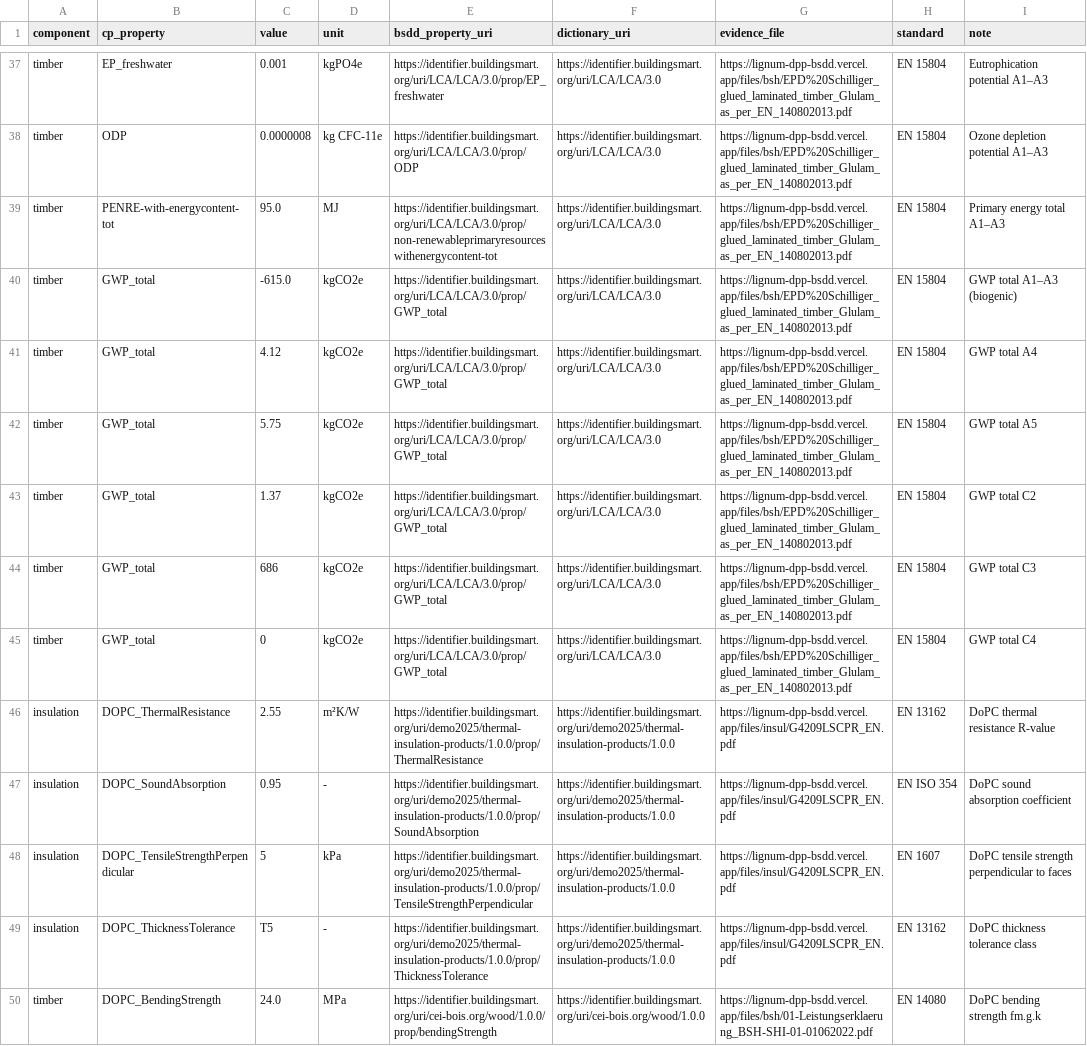
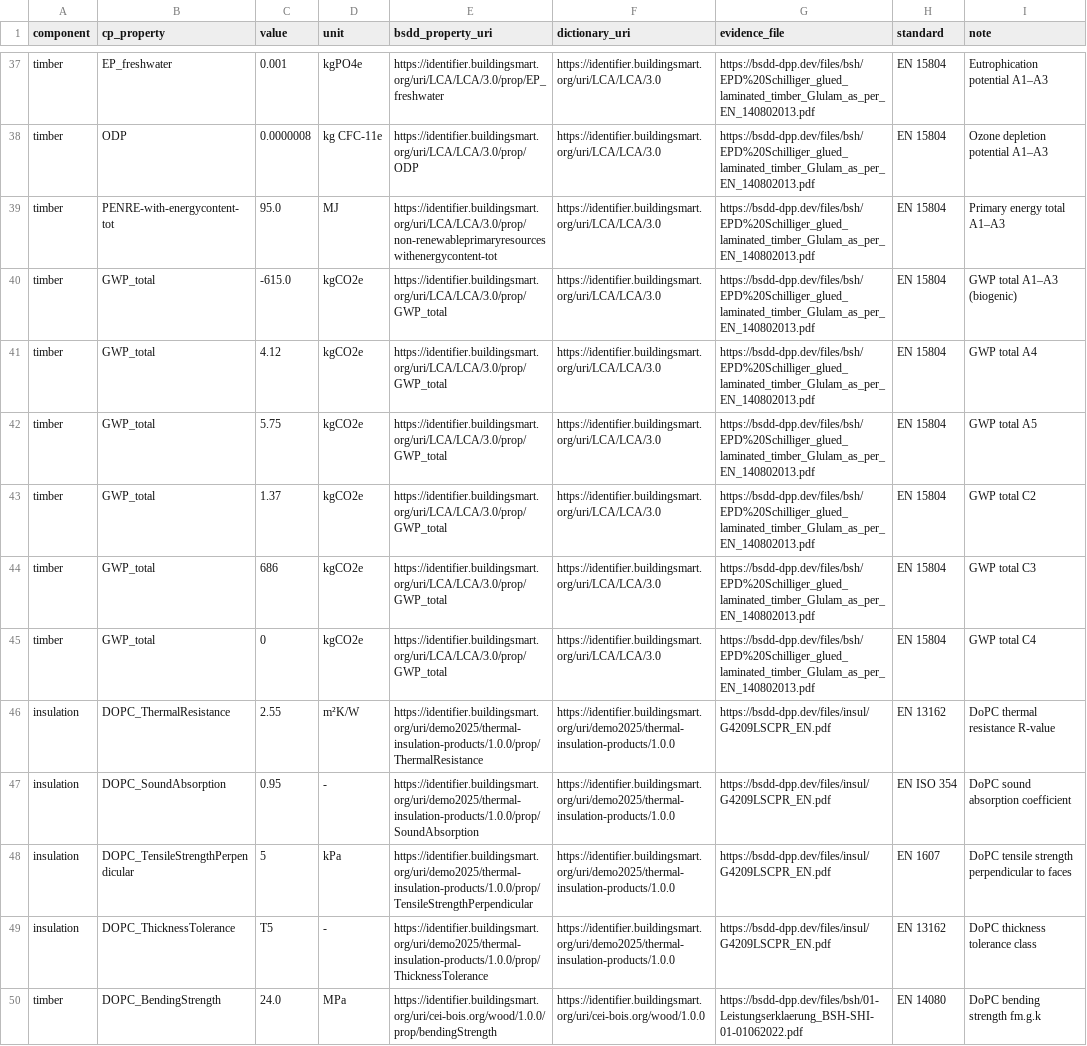
Before and after one commit to louistrue/lignum-dpp-bsdd, a CSV file: mapping/mapping.csv, drawn as a sheet; only a part is shown, gaps mark what is left out; the diff covers the shown part only; the diff names each change by its address in the sheet, - before the commit and + after, or states it on an @@ line.

```diff
--- a/mapping/mapping.csv
+++ b/mapping/mapping.csv
-G37:G45 (evidence_file): https://lignum-dpp-bsdd.vercel.app/files/bsh/EPD%20Schilliger_glued_laminated_timber_Glulam_as_per_EN_140802013.pdf
+G37:G45 (evidence_file): https://bsdd-dpp.dev/files/bsh/EPD%20Schilliger_glued_laminated_timber_Glulam_as_per_EN_140802013.pdf
-G46:G49 (evidence_file): https://lignum-dpp-bsdd.vercel.app/files/insul/G4209LSCPR_EN.pdf
+G46:G49 (evidence_file): https://bsdd-dpp.dev/files/insul/G4209LSCPR_EN.pdf
-G50 (evidence_file): https://lignum-dpp-bsdd.vercel.app/files/bsh/01-Leistungserklaerung_BSH-SHI-01-01062022.pdf
+G50 (evidence_file): https://bsdd-dpp.dev/files/bsh/01-Leistungserklaerung_BSH-SHI-01-01062022.pdf
```
Also changed, not shown: 40 edited cells elsewhere in this file, 28 other files.
